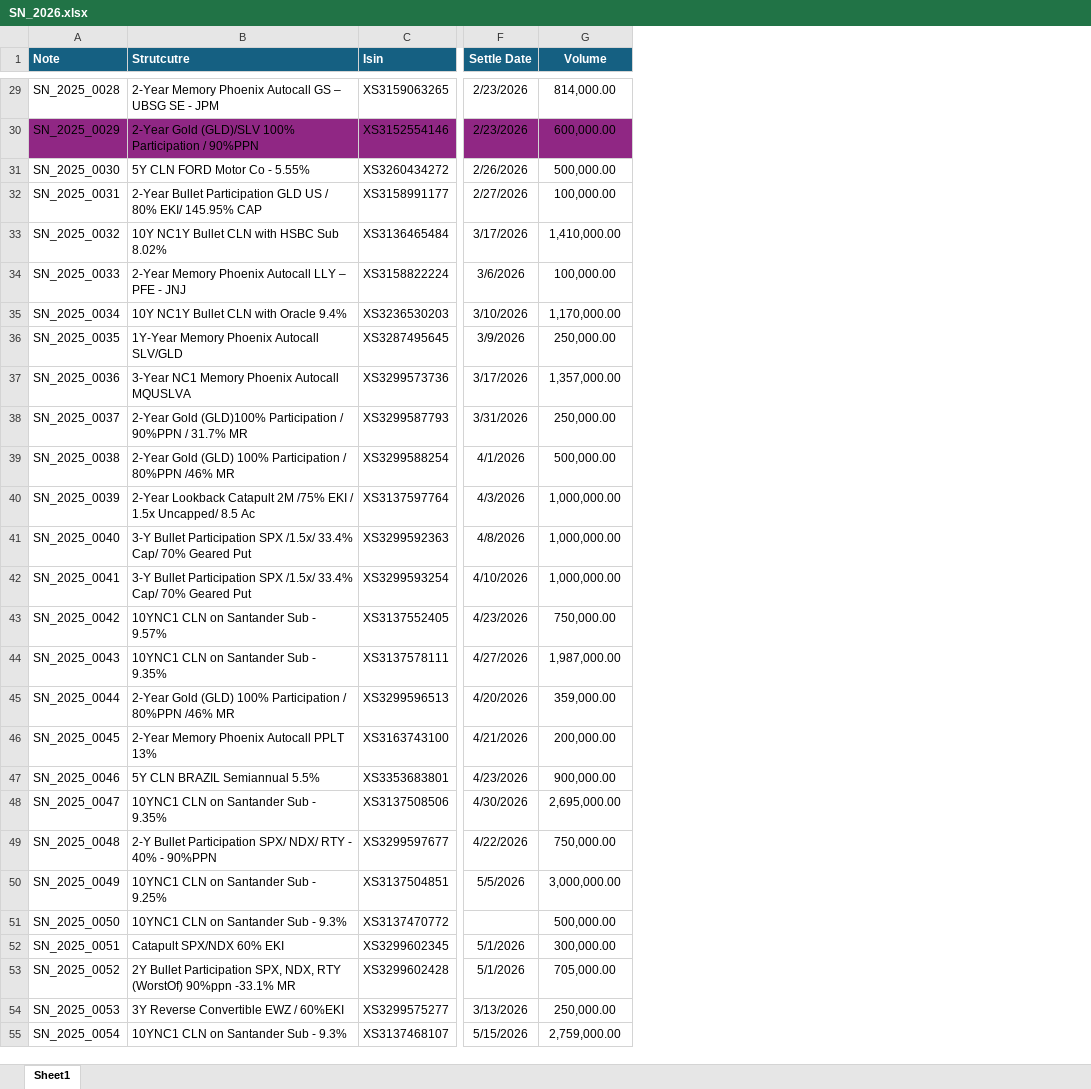
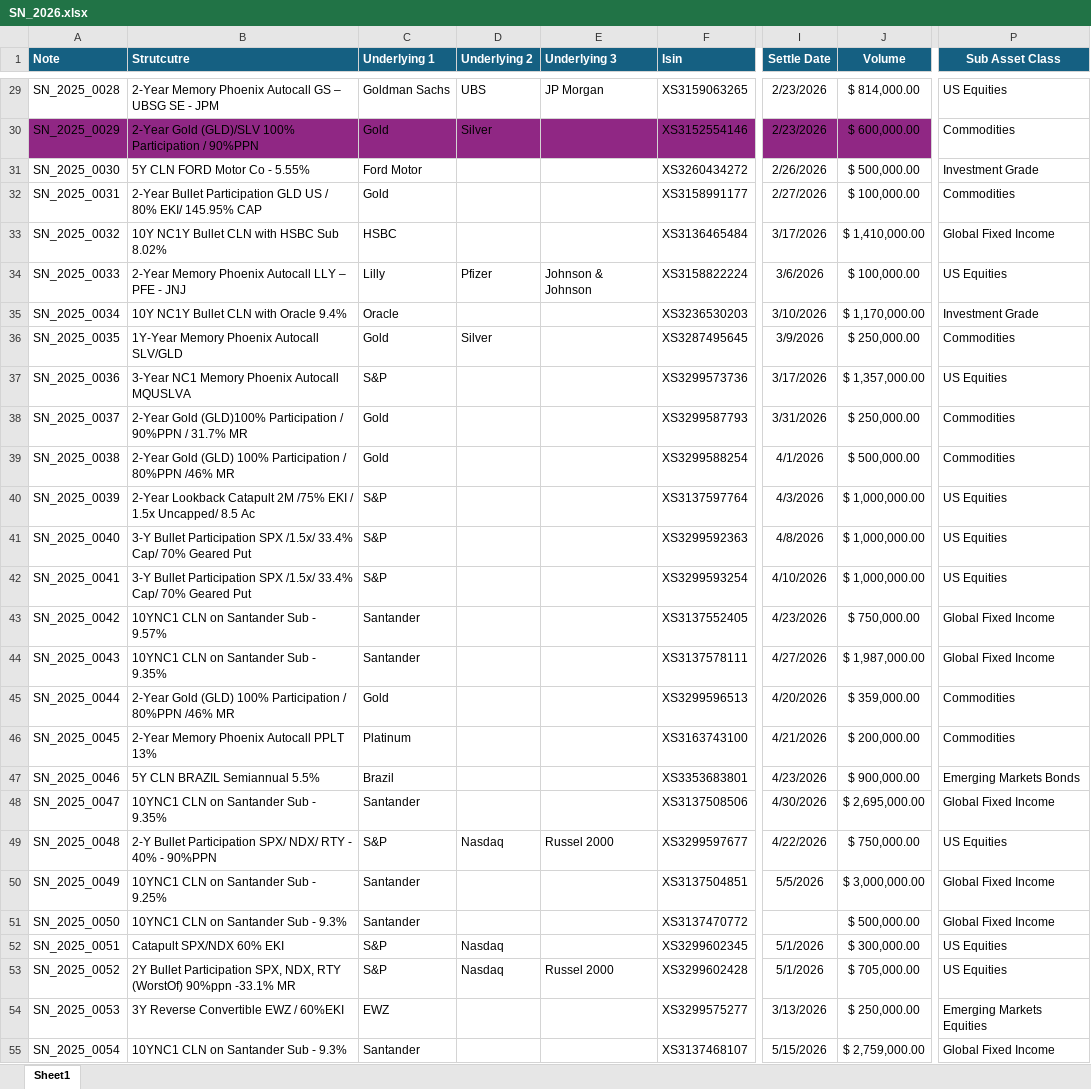
Before and after one commit to gmazoni-brad/SN_Dash, an Excel workbook: SN_2026.xlsx, sheet Sheet1, drawn as a sheet; only a part is shown, gaps mark what is left out; values as stored, in another font and other column widths than the file's, no borders; addresses are those after the commit; the diff covers the shown part only; the diff names each change by its address in the sheet, - before the commit and + after, or states it on an @@ line.

```diff
--- a/SN_2026.xlsx (sheet Sheet1)
+++ b/SN_2026.xlsx (sheet Sheet1)
+column C (Underlying 1), rows 29-55: Goldman Sachs | Gold | Ford Motor | Gold | HSBC | Lilly | Oracle | Gold | S&P | Gold | Gold | S&P | S&P | S&P | Santander | Santander | Gold | Platinum | Brazil | Santander | S&P | Santander | Santander | S&P | S&P | EWZ | Santander
+column D (Underlying 2), rows 29-53: UBS | Silver |  |  |  | Pfizer |  | Silver |  |  |  |  |  |  |  |  |  |  |  |  | Nasdaq |  |  | Nasdaq | Nasdaq
+column E (Underlying 3), rows 29-53: JP Morgan |  |  |  |  | Johnson & Johnson |  |  |  |  |  |  |  |  |  |  |  |  |  |  | Russel 2000 |  |  |  | Russel 2000
+column P (Sub Asset Class), rows 29-55: US Equities | Commodities | Investment Grade | Commodities | Global Fixed Income | US Equities | Investment Grade | Commodities | US Equities | Commodities | Commodities | US Equities | US Equities | US Equities | Global Fixed Income | Global Fixed Income | Commodities | Commodities | Emerging Markets Bonds | Global Fixed Income | US Equities | Global Fixed Income | Global Fixed Income | US Equities | US Equities | Emerging Markets Equities | Global Fixed Income
-J29 (Volume): 814,000.00
+J29 (Volume): $ 814,000.00
-J30 (Volume): 600,000.00
+J30 (Volume): $ 600,000.00
-J31 (Volume): 500,000.00
+J31 (Volume): $ 500,000.00
-J32 (Volume): 100,000.00
+J32 (Volume): $ 100,000.00
-J33 (Volume): 1,410,000.00
+J33 (Volume): $ 1,410,000.00
-J34 (Volume): 100,000.00
+J34 (Volume): $ 100,000.00
-J35 (Volume): 1,170,000.00
+J35 (Volume): $ 1,170,000.00
-J36 (Volume): 250,000.00
+J36 (Volume): $ 250,000.00
-J37 (Volume): 1,357,000.00
+J37 (Volume): $ 1,357,000.00
-J38 (Volume): 250,000.00
+J38 (Volume): $ 250,000.00
-J39 (Volume): 500,000.00
+J39 (Volume): $ 500,000.00
-J40:J42 (Volume): 1,000,000.00
+J40:J42 (Volume): $ 1,000,000.00
-J43 (Volume): 750,000.00
+J43 (Volume): $ 750,000.00
-J44 (Volume): 1,987,000.00
+J44 (Volume): $ 1,987,000.00
-J45 (Volume): 359,000.00
+J45 (Volume): $ 359,000.00
-J46 (Volume): 200,000.00
+J46 (Volume): $ 200,000.00
-J47 (Volume): 900,000.00
+J47 (Volume): $ 900,000.00
-J48 (Volume): 2,695,000.00
+J48 (Volume): $ 2,695,000.00
-J49 (Volume): 750,000.00
+J49 (Volume): $ 750,000.00
-J50 (Volume): 3,000,000.00
+J50 (Volume): $ 3,000,000.00
-J51 (Volume): 500,000.00
+J51 (Volume): $ 500,000.00
-J52 (Volume): 300,000.00
+J52 (Volume): $ 300,000.00
-J53 (Volume): 705,000.00
+J53 (Volume): $ 705,000.00
-J54 (Volume): 250,000.00
+J54 (Volume): $ 250,000.00
-J55 (Volume): 2,759,000.00
+J55 (Volume): $ 2,759,000.00
```
Also changed, not shown: 9 added rows, 66 edited cells and cell formats elsewhere in this sheet.
